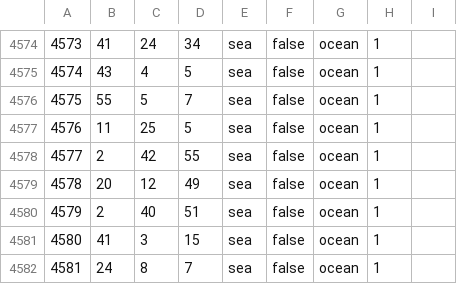
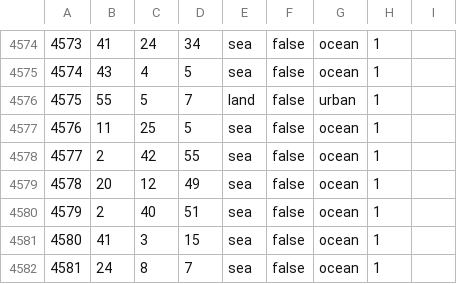
Before and after one commit to Yemven/thelastdaysofpoland, a CSV file: map/definition.csv, drawn as a sheet; only a part is shown, gaps mark what is left out.

```diff
--- a/map/definition.csv
+++ b/map/definition.csv
@@ -4575,3 +4575,3 @@
 4574;43;4;5;sea;false;ocean;1;
-4575;55;5;7;sea;false;ocean;1;
+4575;55;5;7;land;false;urban;1;
 4576;11;25;5;sea;false;ocean;1;
```
Also changed, not shown: 23 other files.
